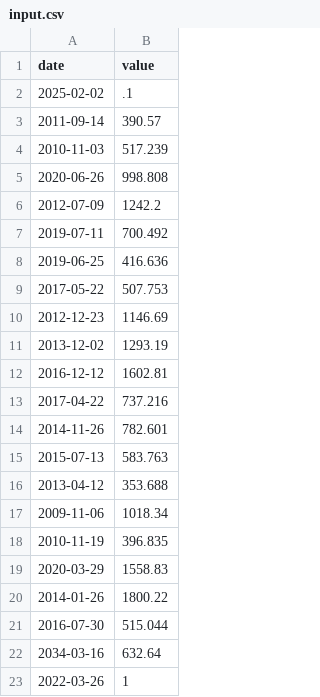
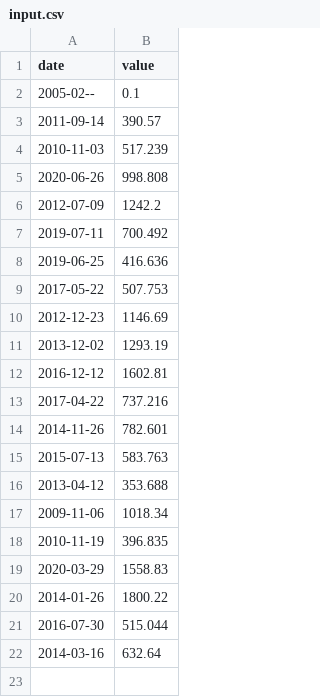
Before and after one commit to DanilGutak/CPP-modules, a CSV file: CPP09/ex00/input.csv, drawn as a sheet.

```diff
--- a/CPP09/ex00/input.csv
+++ b/CPP09/ex00/input.csv
@@ -1,3 +1,3 @@
 date | value
-2025-02-02 | .1
+2005-02-- | 0.1
 2011-09-14 | 390.57
@@ -21,3 +21,2 @@ date | value
 2016-07-30 | 515.044
-2034-03-16 | 632.64
-2022-03-26 | 1
+2014-03-16 | 632.64
```
Also changed, not shown: 4 other files.
